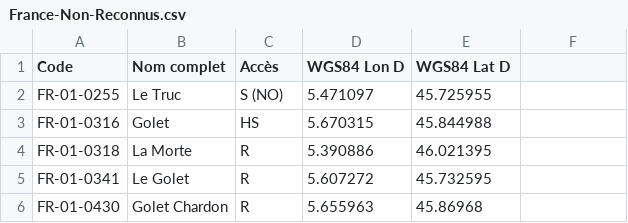
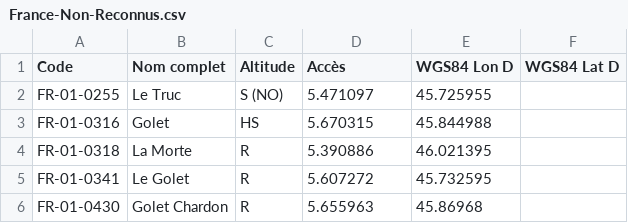
Before and after one commit to ThomasChauve/100cols, a CSV file: database/basecol/data_website/France-Non-Reconnus.csv, drawn as a sheet; only a part is shown.

Commit message:
Add files via upload

```diff
--- a/database/basecol/data_website/France-Non-Reconnus.csv
+++ b/database/basecol/data_website/France-Non-Reconnus.csv
@@ -1,2 +1,2 @@
-Code; Nom complet ;Accès; WGS84  Lon  D ; WGS84  Lat  D
+ Code ; Nom complet ; Altitude ; Accès ; WGS84 Lon D ; WGS84 Lat D
 FR-01-0255; Le Truc ; S  (NO) ;5.471097;45.725955
```
